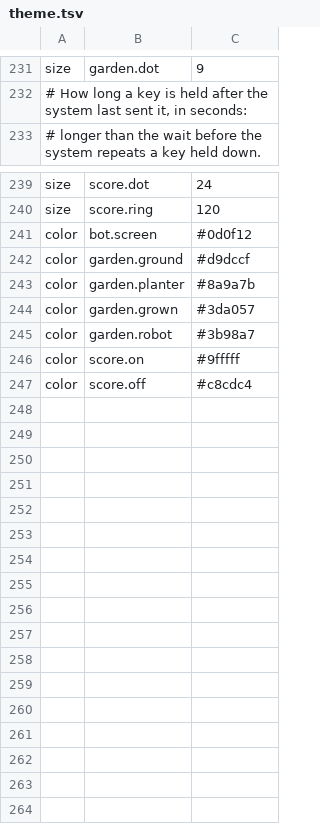
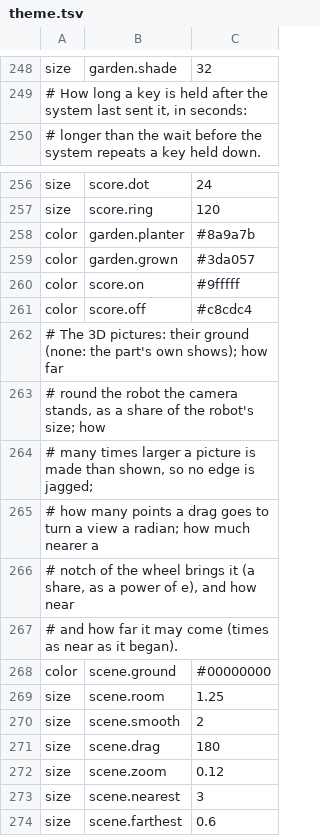
Before and after one commit to gemphi/phikit, a TSV file: crates/appkit/app/phibot/data/theme.tsv, drawn as a sheet; only a part is shown, gaps mark what is left out; removed rows and columns are numbered as before the commit, all else as after; the diff covers the shown part only; the diff names each change by its address in the sheet, - before the commit and + after, or states it on an @@ line.

```diff
--- a/crates/appkit/app/phibot/data/theme.tsv
+++ b/crates/appkit/app/phibot/data/theme.tsv
-B248: garden.dot
+B248: garden.shade
-C248: 9
+C248: 32
-row 241: color | bot.screen | #0d0f12
-row 242: color | garden.ground | #d9dccf
-row 245: color | garden.robot | #3b98a7
+row 262: # The 3D pictures: their ground (none: the part's own shows); how far
+row 263: # round the robot the camera stands, as a share of the robot's size; how
+row 264: # many times larger a picture is made than shown, so no edge is jagged;
+row 265: # how many points a drag goes to turn a view a radian; how much nearer a
+row 266: # notch of the wheel brings it (a share, as a power of e), and how near
+row 267: # and how far it may come (times as near as it began).
+row 268: color | scene.ground | #00000000
+row 269: size | scene.room | 1.25
+row 270: size | scene.smooth | 2
+row 271: size | scene.drag | 180
+row 272: size | scene.zoom | 0.12
+row 273: size | scene.nearest | 3
+row 274: size | scene.farthest | 0.6
```
Also changed, not shown: 17 added rows and 16 edited cells elsewhere in this file, crates/appkit/app/phibot/data/look.tsv, crates/appkit/app/phigen/data/look.tsv, 46 other files.
